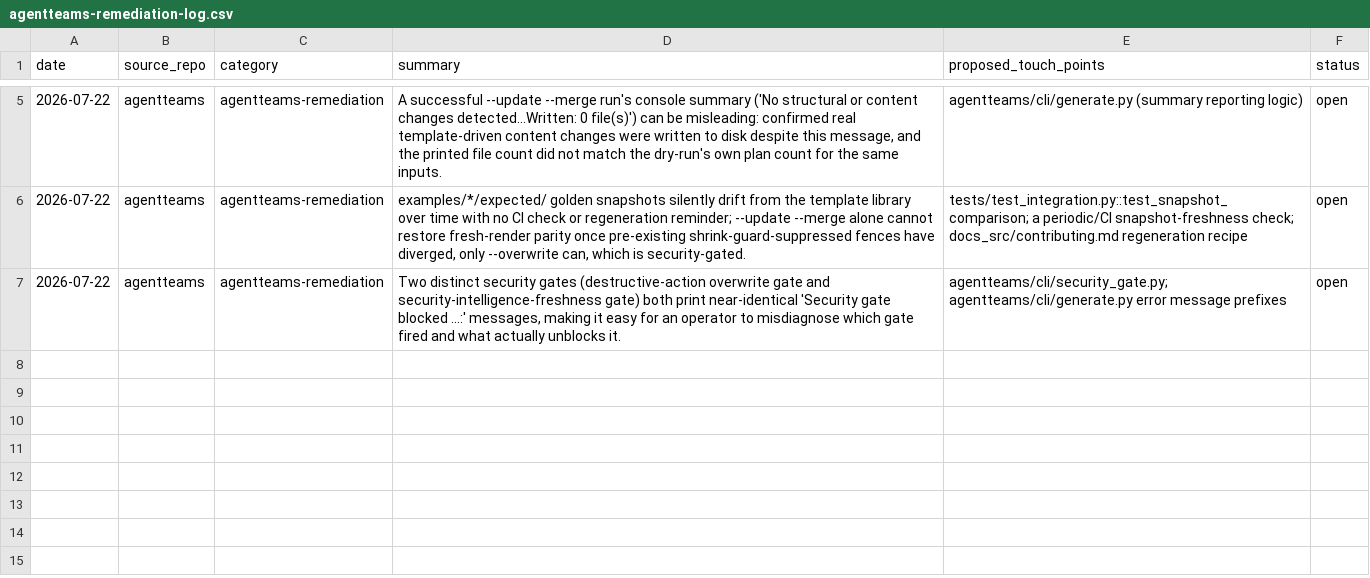
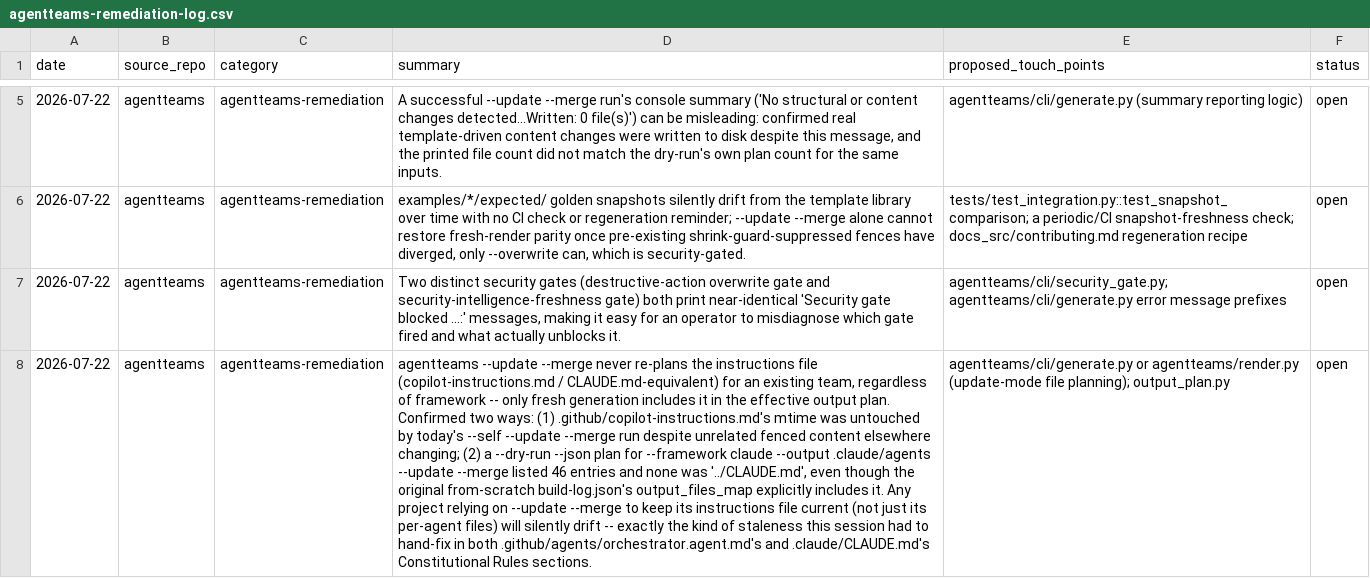
Before and after one commit to jlcatonjr/agentteams, a CSV file: references/agentteams-remediation-log.csv, drawn as a sheet; only a part is shown, gaps mark what is left out; the diff names each change by its address in the sheet, - before the commit and + after, or states it on an @@ line.

```diff
--- a/references/agentteams-remediation-log.csv
+++ b/references/agentteams-remediation-log.csv
+row 8: 2026-07-22 | agentteams | agentteams-remediation | agentteams --update --merge never re-plans the instructions file (copilot-instructions.md / CLAUDE.md-equivalent) for an existing team, regardless of framework -- only fresh generation includes it in the effective output plan. Confirmed two ways: (1) .github/copilot-instructions.md's mtime was untouched by today's --self --update --merge run despite unrelated fenced content elsewhere changing; (2) a --dry-run --json plan for --framework claude --output .claude/agents --update --merge listed 46 entries and none was '../CLAUDE.md', even though the original from-scratch build-log.json's output_files_map explicitly includes it. Any project relying on --update --merge to keep its instructions file current (not just its per-agent files) will silently drift -- exactly the kind of staleness this session had to hand-fix in both .github/agents/orchestrator.agent.md's and .claude/CLAUDE.md's Constitutional Rules sections. | agentteams/cli/generate.py or agentteams/render.py (update-mode file planning); output_plan.py | open
```
Also changed, not shown: 16 other files.
